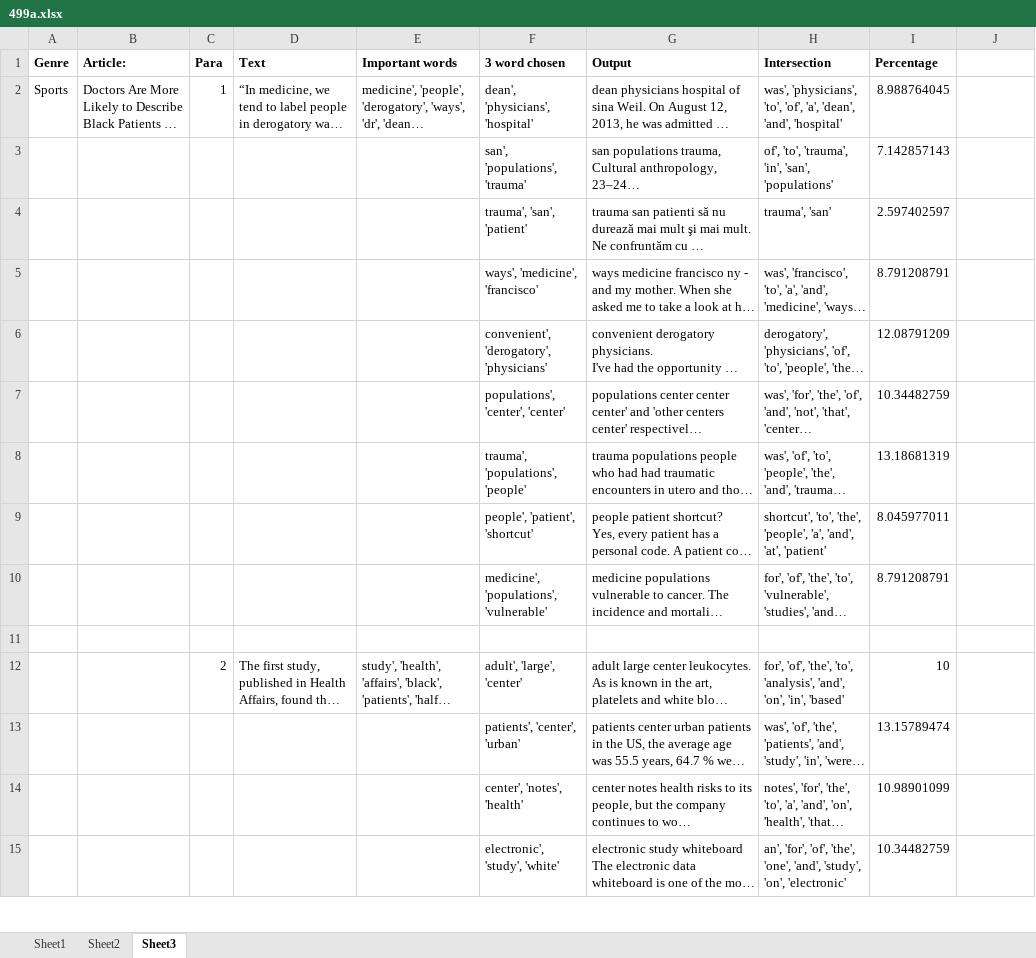
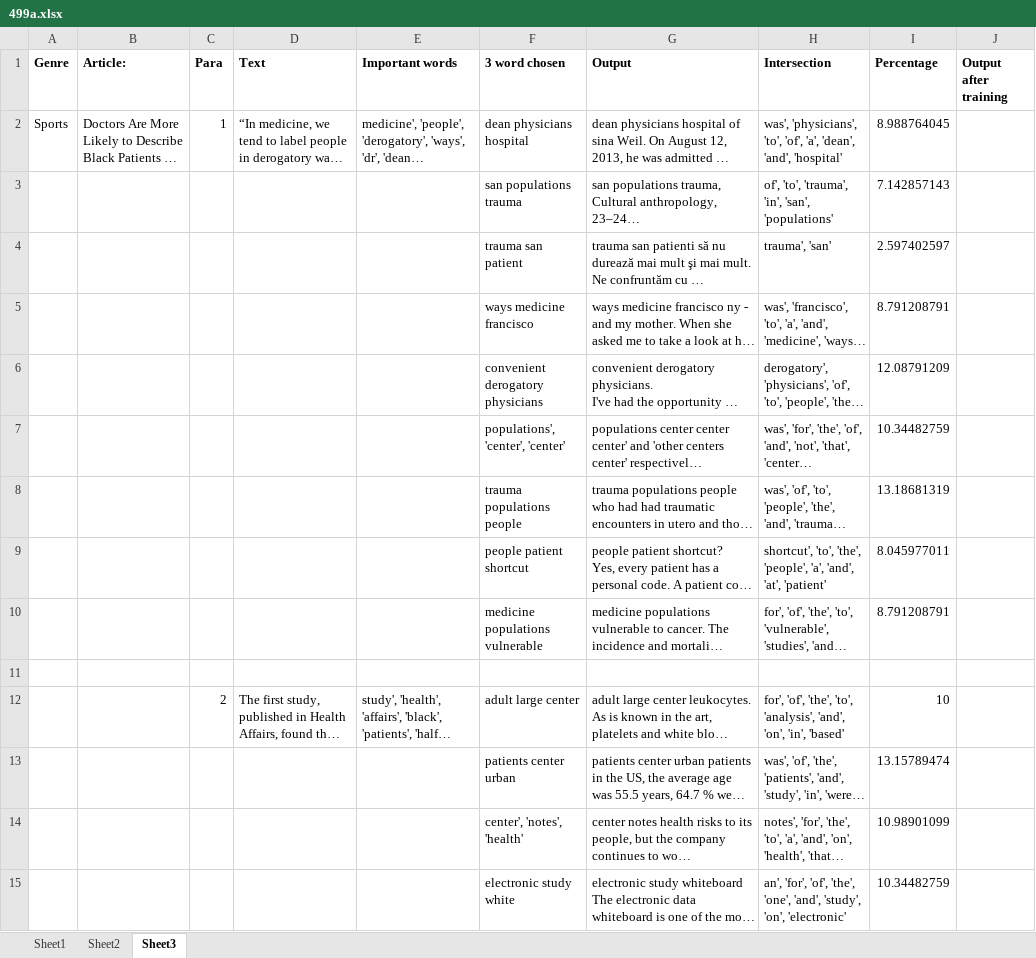
Before and after one commit to AnushkaNuzhat/CSE499, an Excel workbook: Documentation/499a.xlsx, sheet Sheet3, drawn as a sheet; only a part is shown; long unchanged cells end in …; values as stored, in another font and other column widths than the file's, no borders; the diff covers the shown part only; the diff names each change by its address in the sheet, - before the commit and + after, or states it on an @@ line.

```diff
--- a/Documentation/499a.xlsx (sheet Sheet3)
+++ b/Documentation/499a.xlsx (sheet Sheet3)
-J1: (empty)
+J1: Output after training
-F2 (3 word chosen): dean', 'physicians', 'hospital'
+F2 (3 word chosen): dean physicians hospital
-F3 (3 word chosen): san', 'populations', 'trauma'
+F3 (3 word chosen): san populations trauma
-F4 (3 word chosen): trauma', 'san', 'patient'
+F4 (3 word chosen): trauma san patient
-F5 (3 word chosen): ways', 'medicine', 'francisco'
+F5 (3 word chosen): ways medicine francisco
-F6 (3 word chosen): convenient', 'derogatory', 'physicians'
+F6 (3 word chosen): convenient derogatory physicians
-F8 (3 word chosen): trauma', 'populations', 'people'
+F8 (3 word chosen): trauma populations people
-F9 (3 word chosen): people', 'patient', 'shortcut'
+F9 (3 word chosen): people patient shortcut
-F10 (3 word chosen): medicine', 'populations', 'vulnerable'
+F10 (3 word chosen): medicine populations vulnerable
-F12 (3 word chosen): adult', 'large', 'center'
+F12 (3 word chosen): adult large center
-F13 (3 word chosen): patients', 'center', 'urban'
+F13 (3 word chosen): patients center urban
-F15 (3 word chosen): electronic', 'study', 'white'
+F15 (3 word chosen): electronic study white
```
Also changed, not shown: 99 edited cells elsewhere in this sheet, sheet Sheet2, sheet Sheet1, 3 other files.
